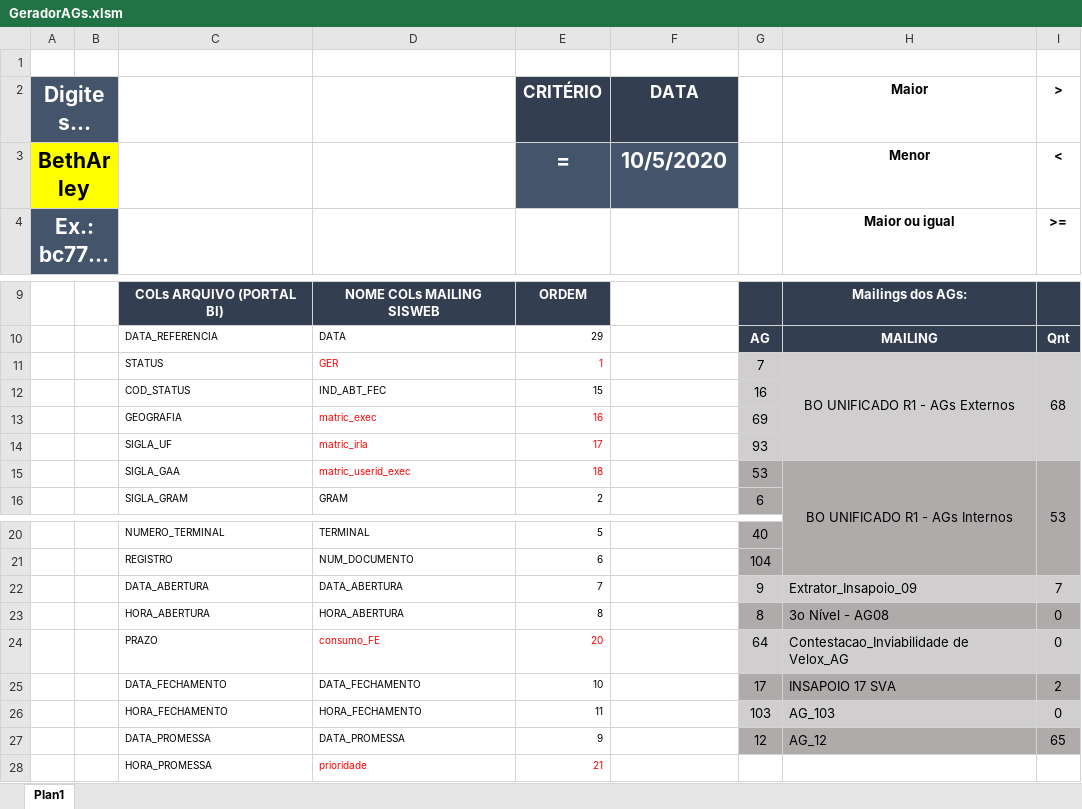
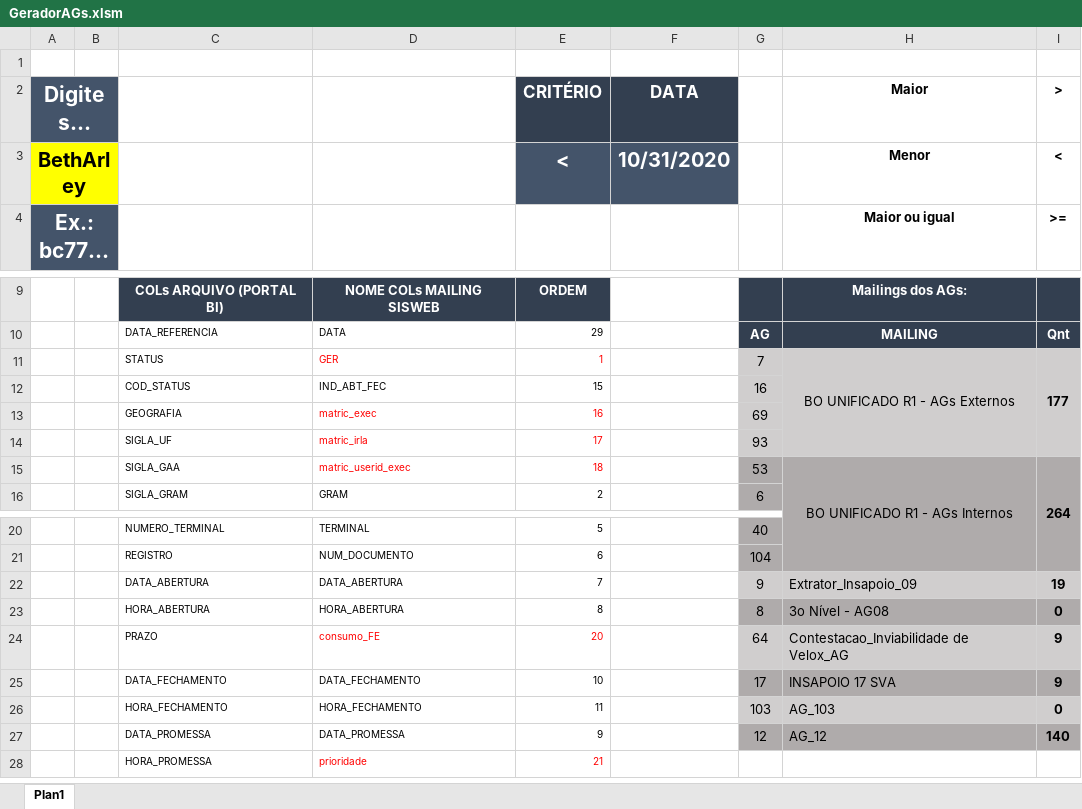
Before and after one commit to betharley/VBA, an Excel workbook: GeradorAGs.xlsm, sheet Plan1, drawn as a sheet; only a part is shown, gaps mark what is left out; long unchanged cells end in …; values as stored, in another font and other column widths than the file's, no borders; charts and pictures not drawn; the diff names each change by its address in the sheet, - before the commit and + after, or states it on an @@ line.

Commit message:
Atualizado o Gerador de AGs com botões de escolher a data de critério

```diff
--- a/GeradorAGs.xlsm (sheet Plan1)
+++ b/GeradorAGs.xlsm (sheet Plan1)
@@ A3 text size: smaller @@
-E3 (CRITÉRIO): =
+E3 (CRITÉRIO): <
@@ E3:F3 text size: smaller @@
-F3 (DATA): 10/5/2020
+F3 (DATA): 10/31/2020
-I11 (>): 68
+I11 (>): 177
-I11 bold: off
+I11 bold: on
-I15 (>): 53
+I15 (>): 264
-I15 bold: off
+I15 bold: on
-I22 (>): 7
+I22 (>): 19
-I22:I27 bold: off
+I22:I27 bold: on
-I24 (>): 0
+I24 (>): 9
-I25 (>): 2
+I25 (>): 9
-I27 (>): 65
+I27 (>): 140
```
Also changed, not shown: charts or pictures.
